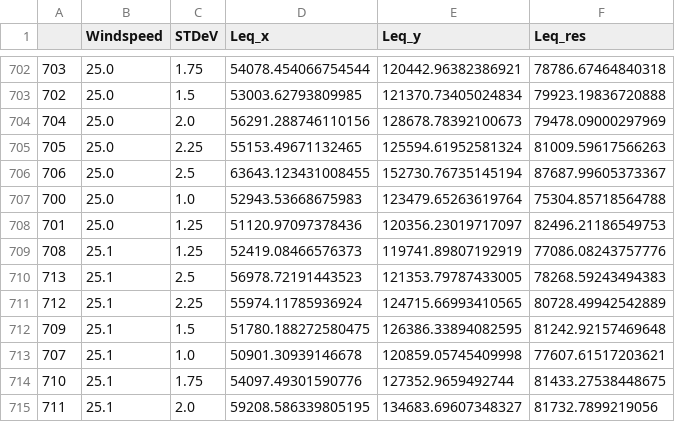
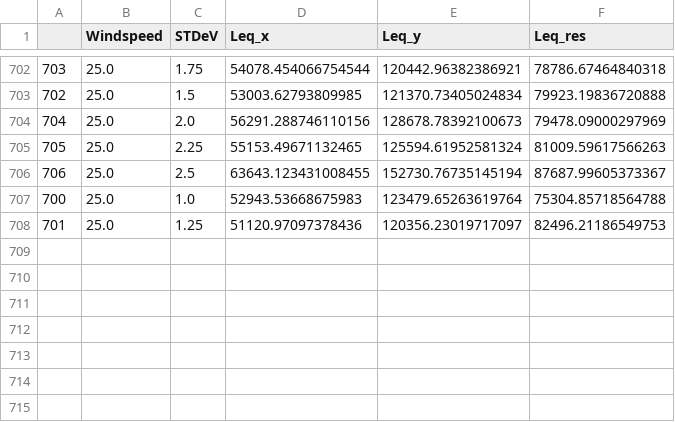
Before and after one commit to NielsDeln/SmartWF-Capstone, a CSV file: Models/Must/DEL_must_model_rep_5.csv, drawn as a sheet; only a part is shown, gaps mark what is left out.

```diff
--- a/Models/Must/DEL_must_model_rep_5.csv
+++ b/Models/Must/DEL_must_model_rep_5.csv
@@ -708,8 +708 @@
 701	25.0	1.25	51120.97097378436	120356.23019717097	82496.21186549753
-708	25.1	1.25	52419.08466576373	119741.89807192919	77086.08243757776
-713	25.1	2.5	56978.72191443523	121353.79787433005	78268.59243494383
-712	25.1	2.25	55974.11785936924	124715.66993410565	80728.49942542889
-709	25.1	1.5	51780.188272580475	126386.33894082595	81242.92157469648
-707	25.1	1.0	50901.30939146678	120859.05745409998	77607.61517203621
-710	25.1	1.75	54097.49301590776	127352.9659492744	81433.27538448675
-711	25.1	2.0	59208.586339805195	134683.69607348327	81732.7899219056
```
Also changed, not shown: Models/Must/DEL_must_model_rep_0.csv, Models/Must/DEL_must_model_rep_6.csv.
